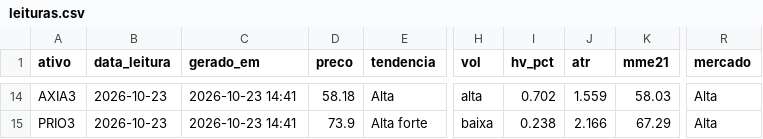
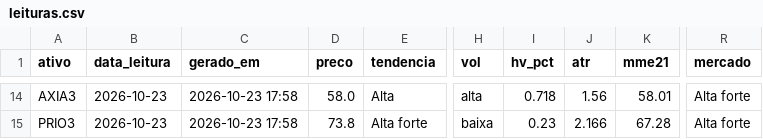
Before and after one commit to DCS1986/PAINEL-ARBITRAGEM, a CSV file: radar_tecnico/radar/leituras.csv, drawn as a sheet; only a part is shown, gaps mark what is left out; the diff covers the shown part only; the diff names each change by its address in the sheet, - before the commit and + after, or states it on an @@ line.

```diff
--- a/radar_tecnico/radar/leituras.csv
+++ b/radar_tecnico/radar/leituras.csv
-C14:C15 (gerado_em): 2026-10-23 14:41
+C14:C15 (gerado_em): 2026-10-23 17:58
-D14 (preco): 58.18
+D14 (preco): 58.0
-I14 (hv_pct): 0.702
+I14 (hv_pct): 0.718
-J14 (atr): 1.559
+J14 (atr): 1.56
-K14 (mme21): 58.03
+K14 (mme21): 58.01
-R14:R15 (mercado): Alta
+R14:R15 (mercado): Alta forte
-D15 (preco): 73.9
+D15 (preco): 73.8
-I15 (hv_pct): 0.238
+I15 (hv_pct): 0.23
-K15 (mme21): 67.29
+K15 (mme21): 67.28
```
Also changed, not shown: 84 edited cells elsewhere in this file.
